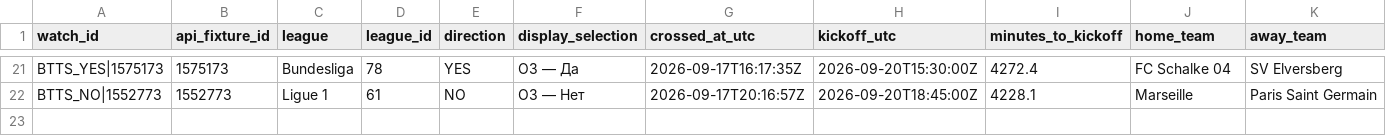
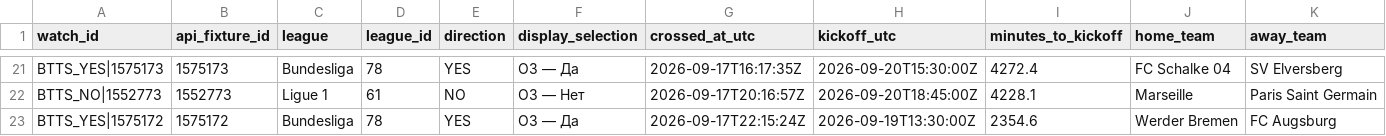
Before and after one commit to nekakoval-crypto/football-data-bridge, a CSV file: ops/stage63_btts_crossings.csv, drawn as a sheet; only a part is shown, gaps mark what is left out; rows hold the shown columns only; the diff names each change by its address in the sheet, - before the commit and + after, or states it on an @@ line.

Commit message:
Stage 63 BTTS market watch update

```diff
--- a/ops/stage63_btts_crossings.csv
+++ b/ops/stage63_btts_crossings.csv
+row 23: BTTS_YES|1575172 | 1575172 | Bundesliga | 78 | YES | ОЗ — Да | 2026-09-17T22:15:24Z | 2026-09-19T13:30:00Z | 2354.6 | Werder Bremen | FC Augsburg
```
Also changed, not shown: 2 other files.
